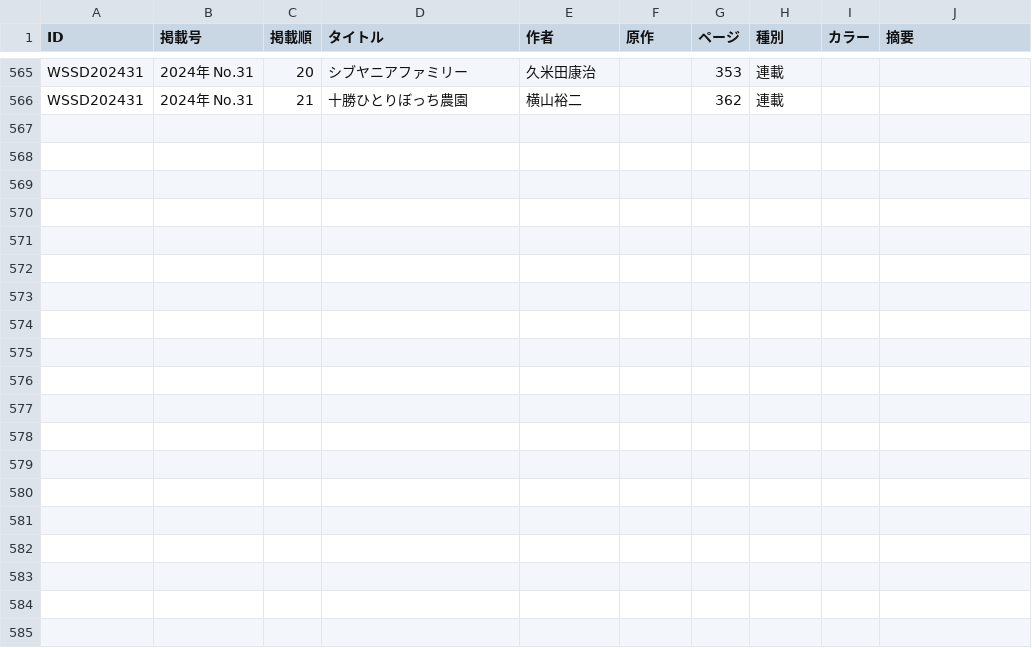
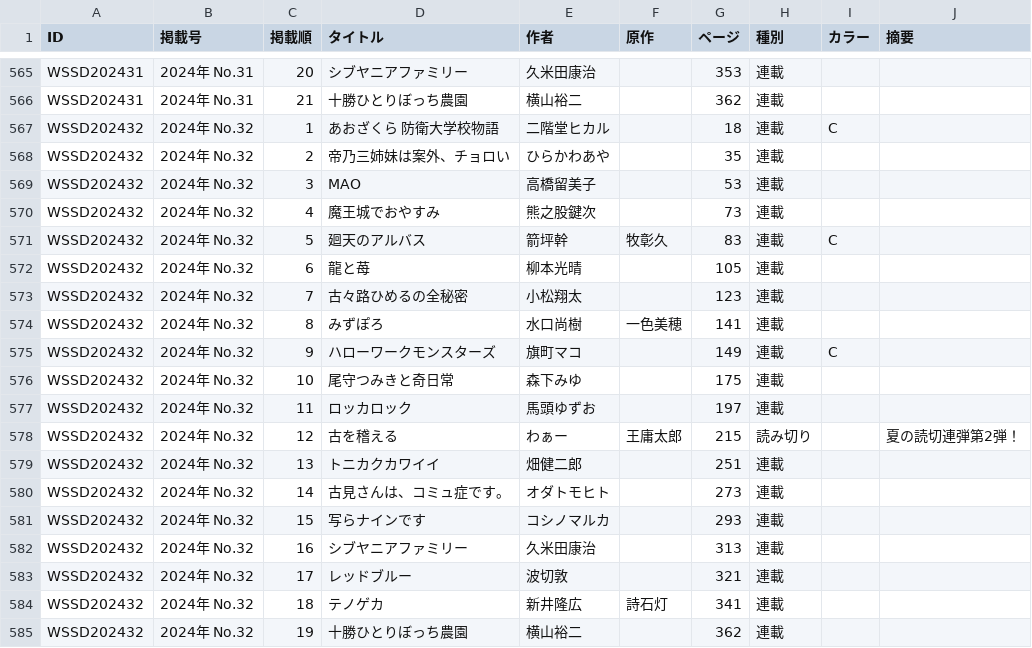
Before and after one commit to tricogimmick/comic_magazine_data, a TSV file: tsv/sunday/sunday2024.tsv, drawn as a sheet; only a part is shown, gaps mark what is left out; the diff names each change by its address in the sheet, - before the commit and + after, or states it on an @@ line.

Commit message:
週刊少年サンデー 2024年 No.32

```diff
--- a/tsv/sunday/sunday2024.tsv
+++ b/tsv/sunday/sunday2024.tsv
+row 567: WSSD202432 | 2024年 No.32 | 1 | あおざくら 防衛大学校物語 | 二階堂ヒカル |  | 18 | 連載 | C
+row 568: WSSD202432 | 2024年 No.32 | 2 | 帝乃三姉妹は案外、チョロい | ひらかわあや |  | 35 | 連載
+row 569: WSSD202432 | 2024年 No.32 | 3 | MAO | 高橋留美子 |  | 53 | 連載
+row 570: WSSD202432 | 2024年 No.32 | 4 | 魔王城でおやすみ | 熊之股鍵次 |  | 73 | 連載
+row 571: WSSD202432 | 2024年 No.32 | 5 | 廻天のアルバス | 箭坪幹 | 牧彰久 | 83 | 連載 | C
+row 572: WSSD202432 | 2024年 No.32 | 6 | 龍と苺 | 柳本光晴 |  | 105 | 連載
+row 573: WSSD202432 | 2024年 No.32 | 7 | 古々路ひめるの全秘密 | 小松翔太 |  | 123 | 連載
+row 574: WSSD202432 | 2024年 No.32 | 8 | みずぽろ | 水口尚樹 | 一色美穂 | 141 | 連載
+row 575: WSSD202432 | 2024年 No.32 | 9 | ハローワークモンスターズ | 旗町マコ |  | 149 | 連載 | C
+row 576: WSSD202432 | 2024年 No.32 | 10 | 尾守つみきと奇日常 | 森下みゆ |  | 175 | 連載
+row 577: WSSD202432 | 2024年 No.32 | 11 | ロッカロック | 馬頭ゆずお |  | 197 | 連載
+row 578: WSSD202432 | 2024年 No.32 | 12 | 古を稽える | わぁー | 王庸太郎 | 215 | 読み切り |  | 夏の読切連弾第2弾！
+row 579: WSSD202432 | 2024年 No.32 | 13 | トニカクカワイイ | 畑健二郎 |  | 251 | 連載
+row 580: WSSD202432 | 2024年 No.32 | 14 | 古見さんは、コミュ症です。 | オダトモヒト |  | 273 | 連載
+row 581: WSSD202432 | 2024年 No.32 | 15 | 写らナインです | コシノマルカ |  | 293 | 連載
+row 582: WSSD202432 | 2024年 No.32 | 16 | シブヤニアファミリー | 久米田康治 |  | 313 | 連載
+row 583: WSSD202432 | 2024年 No.32 | 17 | レッドブルー | 波切敦 |  | 321 | 連載
+row 584: WSSD202432 | 2024年 No.32 | 18 | テノゲカ | 新井隆広 | 詩石灯 | 341 | 連載
+row 585: WSSD202432 | 2024年 No.32 | 19 | 十勝ひとりぼっち農園 | 横山裕二 |  | 362 | 連載
```
